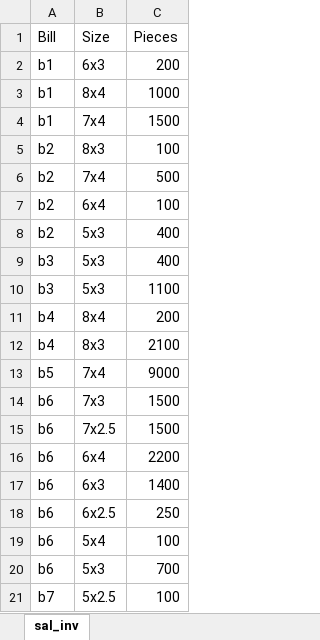
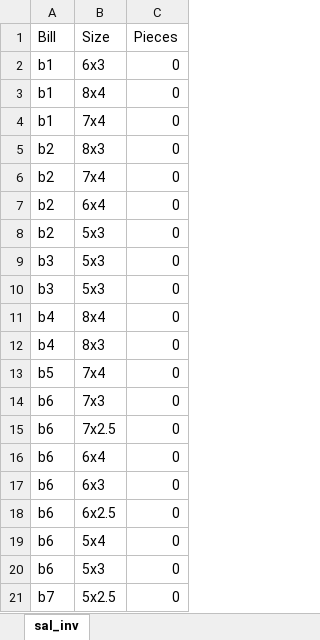
Before and after one commit to NeuronEnix/office-sim-ply, an Excel workbook: invoice-python/sale_inv.xlsx, sheet sal_inv, drawn as a sheet; values as stored, in another font and other column widths than the file's, no borders; the diff names each change by its address in the sheet, - before the commit and + after, or states it on an @@ line.

```diff
--- a/invoice-python/sale_inv.xlsx (sheet sal_inv)
+++ b/invoice-python/sale_inv.xlsx (sheet sal_inv)
-C2 (Pieces): 200
+C2 (Pieces): 0
-C3 (Pieces): 1000
+C3 (Pieces): 0
-C4 (Pieces): 1500
+C4 (Pieces): 0
-C5 (Pieces): 100
+C5 (Pieces): 0
-C6 (Pieces): 500
+C6 (Pieces): 0
-C7 (Pieces): 100
+C7 (Pieces): 0
-C8:C9 (Pieces): 400
+C8:C9 (Pieces): 0
-C10 (Pieces): 1100
+C10 (Pieces): 0
-C11 (Pieces): 200
+C11 (Pieces): 0
-C12 (Pieces): 2100
+C12 (Pieces): 0
-C13 (Pieces): 9000
+C13 (Pieces): 0
-C14:C15 (Pieces): 1500
+C14:C15 (Pieces): 0
-C16 (Pieces): 2200
+C16 (Pieces): 0
-C17 (Pieces): 1400
+C17 (Pieces): 0
-C18 (Pieces): 250
+C18 (Pieces): 0
-C19 (Pieces): 100
+C19 (Pieces): 0
-C20 (Pieces): 700
+C20 (Pieces): 0
-C21 (Pieces): 100
+C21 (Pieces): 0
```
Also changed, not shown: invoice-python/Update.xlsx, invoice-python/pur_inv.xlsx, 8 other files.
